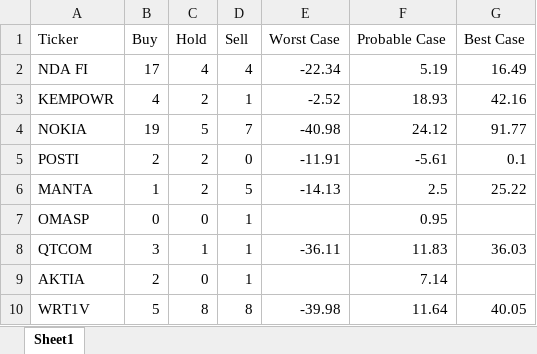
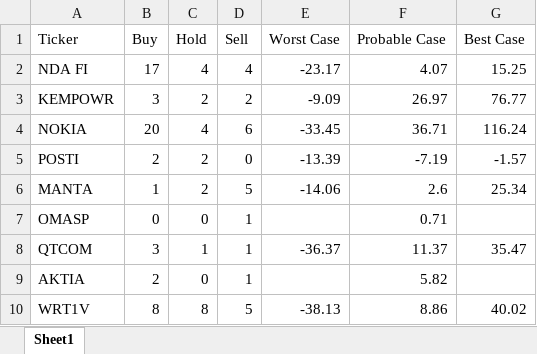
Before and after one commit to casperkangas/nordnet-scraper, an Excel workbook: Manual_Analyst_Ratings.xlsx, sheet Sheet1, drawn as a sheet; only a part is shown; values as stored, in another font and other column widths than the file's, no borders; the diff covers the shown part only; the diff names each change by its address in the sheet, - before the commit and + after, or states it on an @@ line.

```diff
--- a/Manual_Analyst_Ratings.xlsx (sheet Sheet1)
+++ b/Manual_Analyst_Ratings.xlsx (sheet Sheet1)
-E2 (Worst Case): -22.34
+E2 (Worst Case): -23.17
-F2 (Probable Case): 5.19
+F2 (Probable Case): 4.07
-G2 (Best Case): 16.49
+G2 (Best Case): 15.25
-B3 (Buy): 4
+B3 (Buy): 3
-D3 (Sell): 1
+D3 (Sell): 2
-E3 (Worst Case): -2.52
+E3 (Worst Case): -9.09
-F3 (Probable Case): 18.93
+F3 (Probable Case): 26.97
-G3 (Best Case): 42.16
+G3 (Best Case): 76.77
-B4 (Buy): 19
+B4 (Buy): 20
-C4 (Hold): 5
+C4 (Hold): 4
-D4 (Sell): 7
+D4 (Sell): 6
-E4 (Worst Case): -40.98
+E4 (Worst Case): -33.45
-F4 (Probable Case): 24.12
+F4 (Probable Case): 36.71
-G4 (Best Case): 91.77
+G4 (Best Case): 116.24
-E5 (Worst Case): -11.91
+E5 (Worst Case): -13.39
-F5 (Probable Case): -5.61
+F5 (Probable Case): -7.19
-G5 (Best Case): 0.1
+G5 (Best Case): -1.57
-E6 (Worst Case): -14.13
+E6 (Worst Case): -14.06
-F6 (Probable Case): 2.5
+F6 (Probable Case): 2.6
-G6 (Best Case): 25.22
+G6 (Best Case): 25.34
-F7 (Probable Case): 0.95
+F7 (Probable Case): 0.71
-E8 (Worst Case): -36.11
+E8 (Worst Case): -36.37
-F8 (Probable Case): 11.83
+F8 (Probable Case): 11.37
-G8 (Best Case): 36.03
+G8 (Best Case): 35.47
-F9 (Probable Case): 7.14
+F9 (Probable Case): 5.82
-B10 (Buy): 5
+B10 (Buy): 8
-D10 (Sell): 8
+D10 (Sell): 5
-E10 (Worst Case): -39.98
+E10 (Worst Case): -38.13
-F10 (Probable Case): 11.64
+F10 (Probable Case): 8.86
-G10 (Best Case): 40.05
+G10 (Best Case): 40.02
```
Also changed, not shown: 41 added rows and 165 edited cells elsewhere in this sheet, 2 other files.
